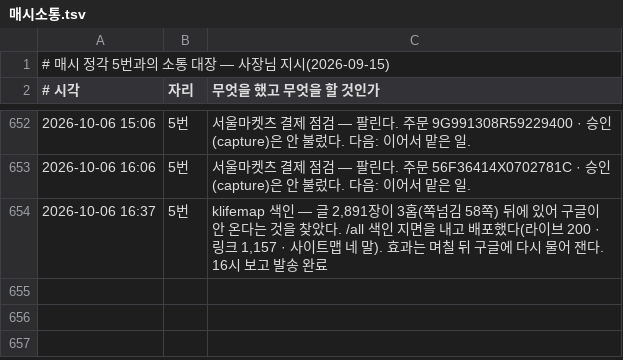
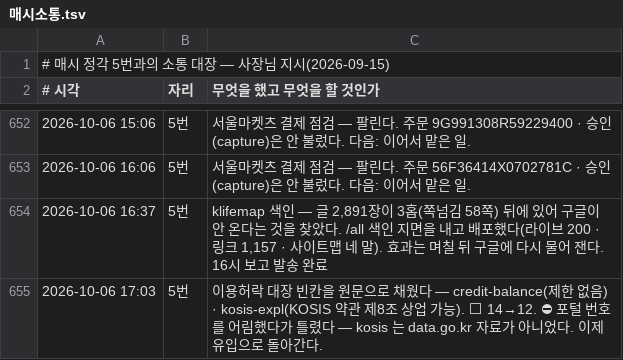
Before and after one commit to parkintaek2-gif/parkintaek2-gif.github.io, a TSV file: docs/매시소통.tsv, drawn as a sheet; only a part is shown, gaps mark what is left out.

```diff
--- a/docs/매시소통.tsv
+++ b/docs/매시소통.tsv
@@ -654 +654,2 @@
 2026-10-06 16:37	5번	klifemap 색인 — 글 2,891장이 3홉(쪽넘김 58쪽) 뒤에 있어 구글이 안 온다는 것을 찾았다. /all 색인 지면을 내고 배포했다(라이브 200 · 링크 1,157 · 사이트맵 네 말). 효과는 며칠 뒤 구글에 다시 물어 잰다. 16시 보고 발송 완료
+2026-10-06 17:03	5번	이용허락 대장 빈칸을 원문으로 채웠다 — credit-balance(제한 없음) · kosis-expl(KOSIS 약관 제8조 상업 가능). ⬜ 14→12. ⛔ 포털 번호를 어림했다가 틀렸다 — kosis 는 data.go.kr 자료가 아니었다. 이제 유입으로 돌아간다.
```
